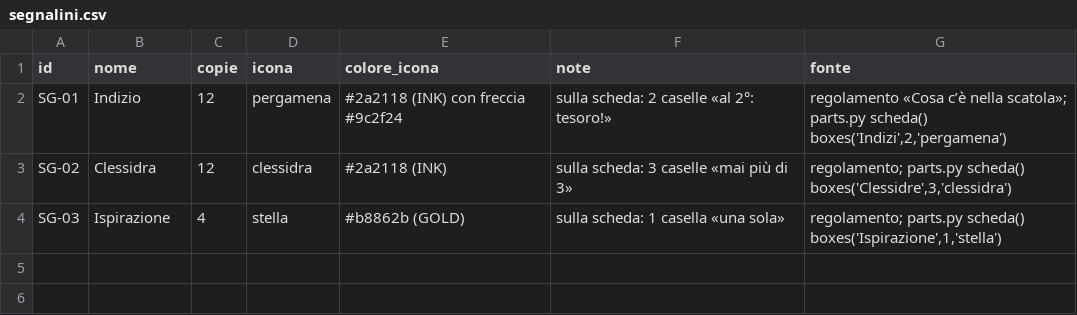
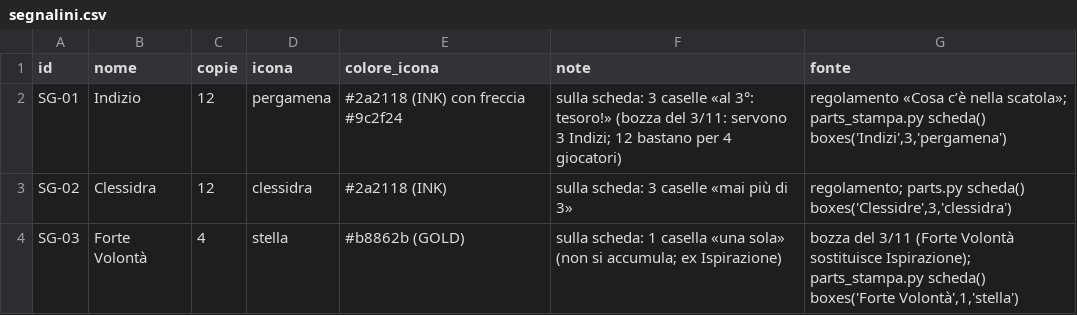
Before and after one commit to dnviti/il-tesoro-del-goblin, a CSV file: stampa/sorgenti/dati/segnalini.csv, drawn as a sheet.

```diff
--- a/stampa/sorgenti/dati/segnalini.csv
+++ b/stampa/sorgenti/dati/segnalini.csv
@@ -1,4 +1,4 @@
 id,nome,copie,icona,colore_icona,note,fonte
-SG-01,Indizio,12,pergamena,#2a2118 (INK) con freccia #9c2f24,sulla scheda: 2 caselle «al 2°: tesoro!»,"regolamento «Cosa c’è nella scatola»; parts.py scheda() boxes('Indizi',2,'pergamena')"
+SG-01,Indizio,12,pergamena,#2a2118 (INK) con freccia #9c2f24,sulla scheda: 3 caselle «al 3°: tesoro!» (bozza del 3/11: servono 3 Indizi; 12 bastano per 4 giocatori),"regolamento «Cosa c’è nella scatola»; parts_stampa.py scheda() boxes('Indizi',3,'pergamena')"
 SG-02,Clessidra,12,clessidra,#2a2118 (INK),sulla scheda: 3 caselle «mai più di 3»,"regolamento; parts.py scheda() boxes('Clessidre',3,'clessidra')"
-SG-03,Ispirazione,4,stella,#b8862b (GOLD),sulla scheda: 1 casella «una sola»,"regolamento; parts.py scheda() boxes('Ispirazione',1,'stella')"
+SG-03,Forte Volontà,4,stella,#b8862b (GOLD),sulla scheda: 1 casella «una sola» (non si accumula; ex Ispirazione),"bozza del 3/11 (Forte Volontà sostituisce Ispirazione); parts_stampa.py scheda() boxes('Forte Volontà',1,'stella')"
```
Also changed, not shown: stampa/sorgenti/dati/carte_aiuto.csv, stampa/sorgenti/dati/carte_classe.csv, 38 other files.
